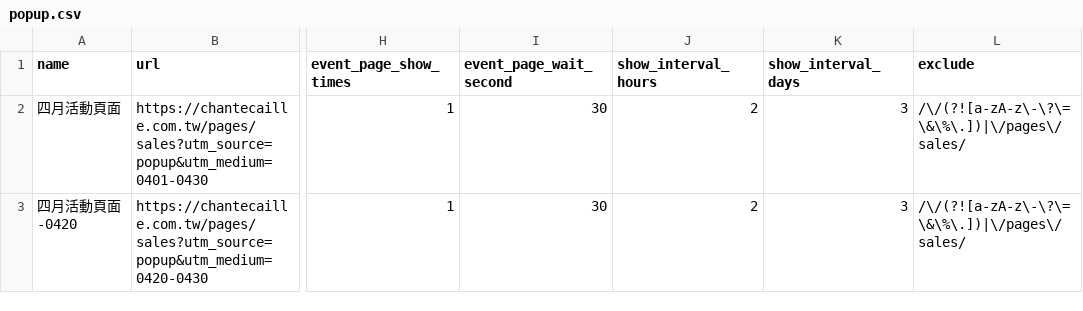
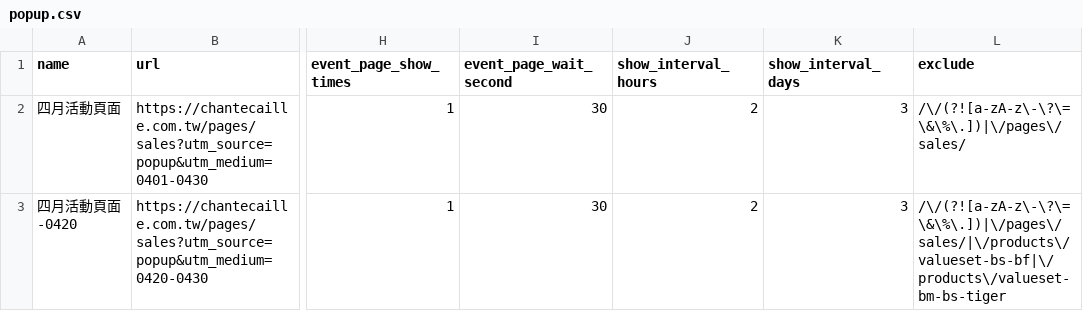
Before and after one commit to OttoTuringdigital/chantecaille.com.tw, a CSV file: popup.csv, drawn as a sheet; only a part is shown, gaps mark what is left out; the diff names each change by its address in the sheet, - before the commit and + after, or states it on an @@ line.

Commit message:
Update popup.csv

```diff
--- a/popup.csv
+++ b/popup.csv
-L3 (exclude): /\/(?![a-zA-z\-\?\=\&\%\.])|\/pages\/sales/
+L3 (exclude): /\/(?![a-zA-z\-\?\=\&\%\.])|\/pages\/sales/|\/products\/valueset-bs-bf|\/products\/valueset-bm-bs-tiger
```
